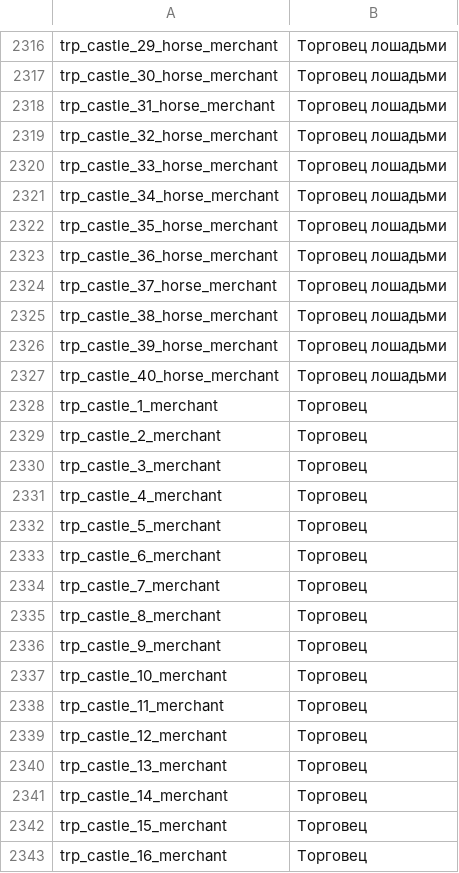
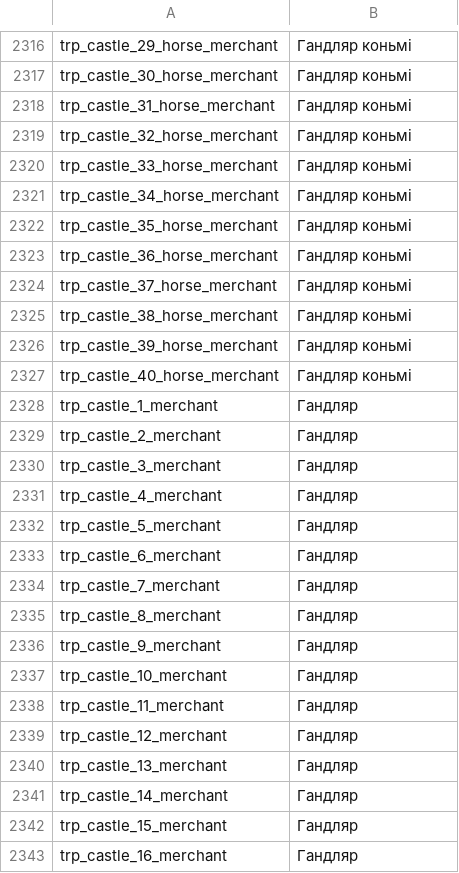
Before and after one commit to alex-rusakevich/belgame-mnb-aim, a CSV file: translation/Modules/Ogniem i Mieczem/languages/be/troops.csv, drawn as a sheet; only a part is shown, gaps mark what is left out; the diff covers the shown part only; the diff names each change by its address in the sheet, - before the commit and + after, or states it on an @@ line.

```diff
--- a/translation/Modules/Ogniem i Mieczem/languages/be/troops.csv
+++ b/translation/Modules/Ogniem i Mieczem/languages/be/troops.csv
-B2316:B2327: Торговец лошадьми
+B2316:B2327: Гандляр коньмі
-B2328:B2343: Торговец
+B2328:B2343: Гандляр
```
Also changed, not shown: 58 edited cells elsewhere in this file, translation/languages/be/ui.csv, translation/languages/be/uimain.csv, 3 other files.
